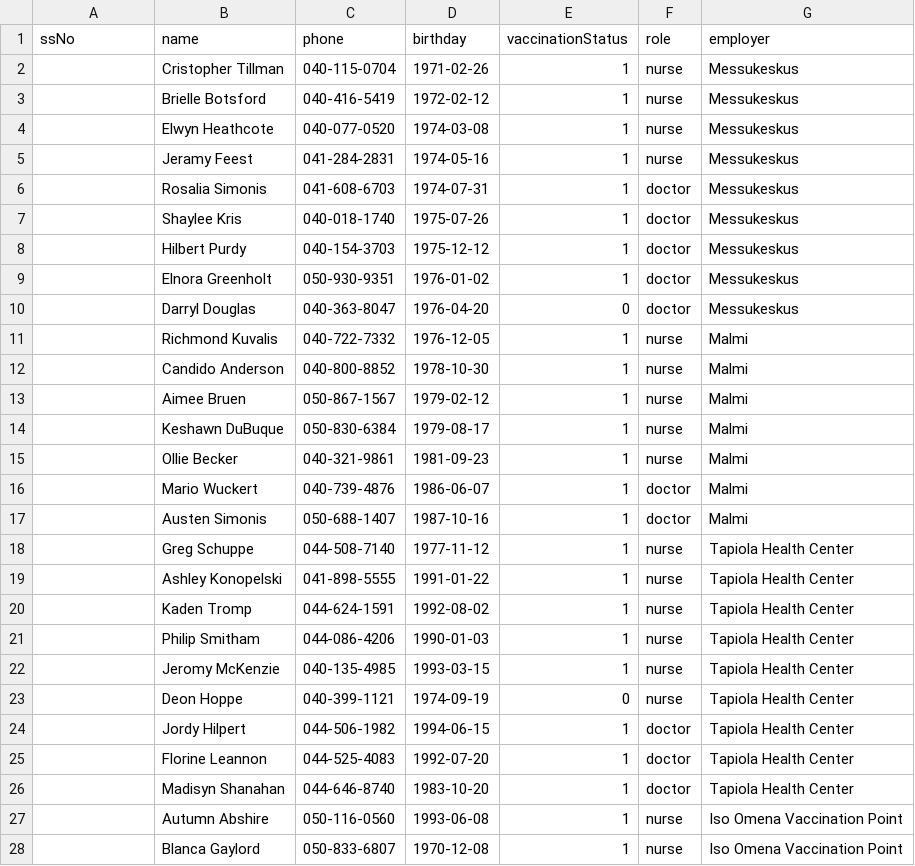
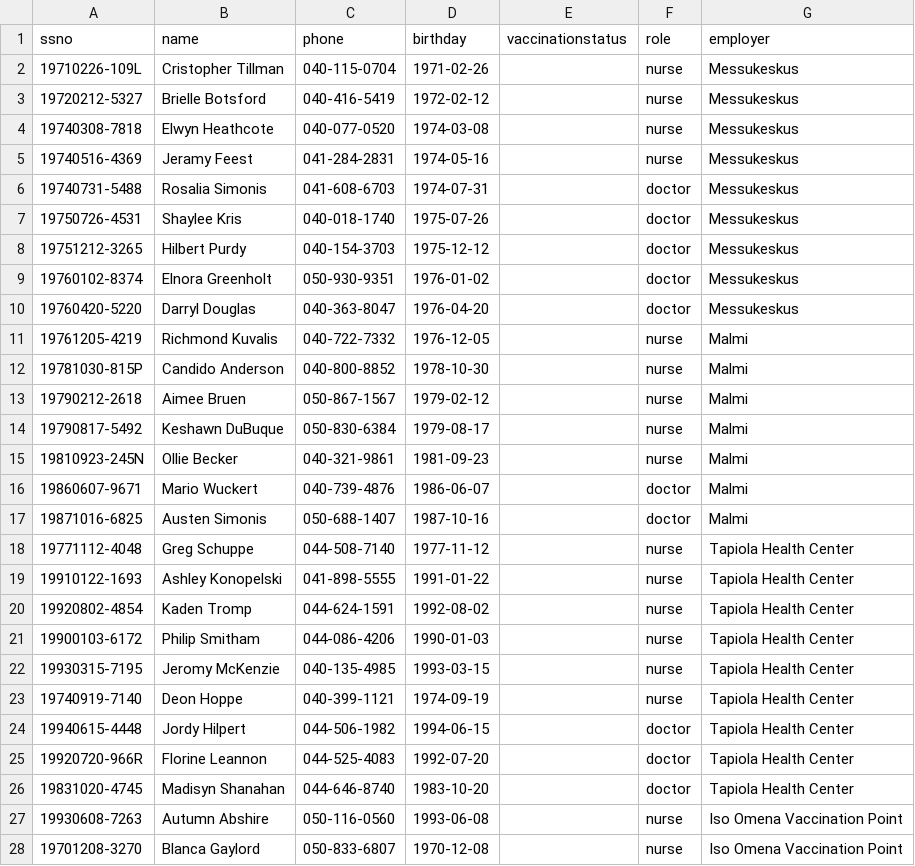
Before and after one commit to Corgi239/vaccine-distribution-database, a CSV file: data/CSVs/StaffMember.csv, drawn as a sheet; only a part is shown; the diff covers the shown part only.

```diff
--- a/data/CSVs/StaffMember.csv
+++ b/data/CSVs/StaffMember.csv
@@ -1,28 +1,28 @@
-ssNo,name,phone,birthday,vaccinationStatus,role,employer
-,Cristopher Tillman,040-115-0704,1971-02-26,1,nurse,Messukeskus
-,Brielle Botsford,040-416-5419,1972-02-12,1,nurse,Messukeskus
-,Elwyn Heathcote,040-077-0520,1974-03-08,1,nurse,Messukeskus
-,Jeramy Feest,041-284-2831,1974-05-16,1,nurse,Messukeskus
-,Rosalia Simonis,041-608-6703,1974-07-31,1,doctor,Messukeskus
-,Shaylee Kris,040-018-1740,1975-07-26,1,doctor,Messukeskus
-,Hilbert Purdy,040-154-3703,1975-12-12,1,doctor,Messukeskus
-,Elnora Greenholt,050-930-9351,1976-01-02,1,doctor,Messukeskus
-,Darryl Douglas,040-363-8047,1976-04-20,0,doctor,Messukeskus
-,Richmond Kuvalis,040-722-7332,1976-12-05,1,nurse,Malmi
-,Candido Anderson,040-800-8852,1978-10-30,1,nurse,Malmi
-,Aimee Bruen,050-867-1567,1979-02-12,1,nurse,Malmi
-,Keshawn DuBuque,050-830-6384,1979-08-17,1,nurse,Malmi
-,Ollie Becker,040-321-9861,1981-09-23,1,nurse,Malmi
-,Mario Wuckert,040-739-4876,1986-06-07,1,doctor,Malmi
-,Austen Simonis,050-688-1407,1987-10-16,1,doctor,Malmi
-,Greg Schuppe,044-508-7140,1977-11-12,1,nurse,Tapiola Health Center
-,Ashley Konopelski,041-898-5555,1991-01-22,1,nurse,Tapiola Health Center
-,Kaden Tromp,044-624-1591,1992-08-02,1,nurse,Tapiola Health Center
-,Philip Smitham,044-086-4206,1990-01-03,1,nurse,Tapiola Health Center
-,Jeromy McKenzie,040-135-4985,1993-03-15,1,nurse,Tapiola Health Center
-,Deon Hoppe,040-399-1121,1974-09-19,0,nurse,Tapiola Health Center
-,Jordy Hilpert,044-506-1982,1994-06-15,1,doctor,Tapiola Health Center
-,Florine Leannon,044-525-4083,1992-07-20,1,doctor,Tapiola Health Center
-,Madisyn Shanahan,044-646-8740,1983-10-20,1,doctor,Tapiola Health Center
-,Autumn Abshire,050-116-0560,1993-06-08,1,nurse,Iso Omena Vaccination Point
-,Blanca Gaylord,050-833-6807,1970-12-08,1,nurse,Iso Omena Vaccination Point
+ssno,name,phone,birthday,vaccinationstatus,role,employer
+19710226-109L,Cristopher Tillman,040-115-0704,1971-02-26,,nurse,Messukeskus
+19720212-5327,Brielle Botsford,040-416-5419,1972-02-12,,nurse,Messukeskus
+19740308-7818,Elwyn Heathcote,040-077-0520,1974-03-08,,nurse,Messukeskus
+19740516-4369,Jeramy Feest,041-284-2831,1974-05-16,,nurse,Messukeskus
+19740731-5488,Rosalia Simonis,041-608-6703,1974-07-31,,doctor,Messukeskus
+19750726-4531,Shaylee Kris,040-018-1740,1975-07-26,,doctor,Messukeskus
+19751212-3265,Hilbert Purdy,040-154-3703,1975-12-12,,doctor,Messukeskus
+19760102-8374,Elnora Greenholt,050-930-9351,1976-01-02,,doctor,Messukeskus
+19760420-5220,Darryl Douglas,040-363-8047,1976-04-20,,doctor,Messukeskus
+19761205-4219,Richmond Kuvalis,040-722-7332,1976-12-05,,nurse,Malmi
+19781030-815P,Candido Anderson,040-800-8852,1978-10-30,,nurse,Malmi
+19790212-2618,Aimee Bruen,050-867-1567,1979-02-12,,nurse,Malmi
+19790817-5492,Keshawn DuBuque,050-830-6384,1979-08-17,,nurse,Malmi
+19810923-245N,Ollie Becker,040-321-9861,1981-09-23,,nurse,Malmi
+19860607-9671,Mario Wuckert,040-739-4876,1986-06-07,,doctor,Malmi
+19871016-6825,Austen Simonis,050-688-1407,1987-10-16,,doctor,Malmi
+19771112-4048,Greg Schuppe,044-508-7140,1977-11-12,,nurse,Tapiola Health Center
+19910122-1693,Ashley Konopelski,041-898-5555,1991-01-22,,nurse,Tapiola Health Center
+19920802-4854,Kaden Tromp,044-624-1591,1992-08-02,,nurse,Tapiola Health Center
+19900103-6172,Philip Smitham,044-086-4206,1990-01-03,,nurse,Tapiola Health Center
+19930315-7195,Jeromy McKenzie,040-135-4985,1993-03-15,,nurse,Tapiola Health Center
+19740919-7140,Deon Hoppe,040-399-1121,1974-09-19,,nurse,Tapiola Health Center
+19940615-4448,Jordy Hilpert,044-506-1982,1994-06-15,,doctor,Tapiola Health Center
+19920720-966R,Florine Leannon,044-525-4083,1992-07-20,,doctor,Tapiola Health Center
+19831020-4745,Madisyn Shanahan,044-646-8740,1983-10-20,,doctor,Tapiola Health Center
+19930608-7263,Autumn Abshire,050-116-0560,1993-06-08,,nurse,Iso Omena Vaccination Point
+19701208-3270,Blanca Gaylord,050-833-6807,1970-12-08,,nurse,Iso Omena Vaccination Point
```
Also changed, not shown: 32 edited cells elsewhere in this file, data/CSVs/Attend.csv, data/CSVs/Diagnosed.csv, 2 other files.
